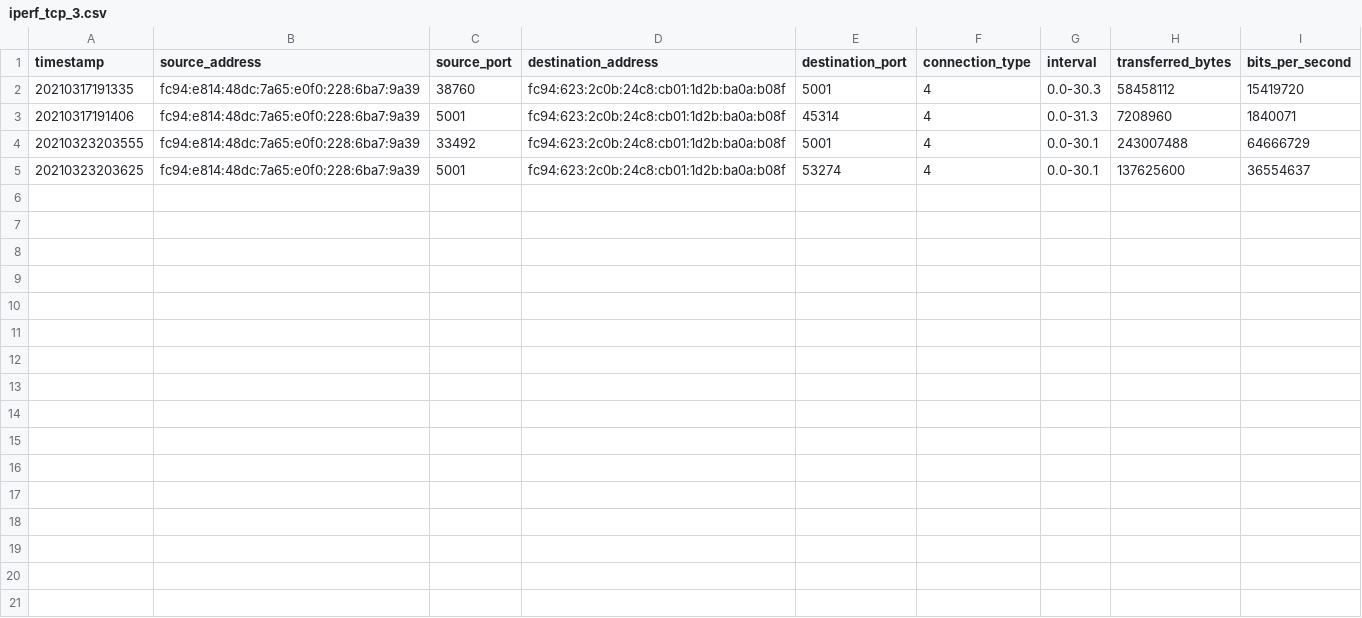
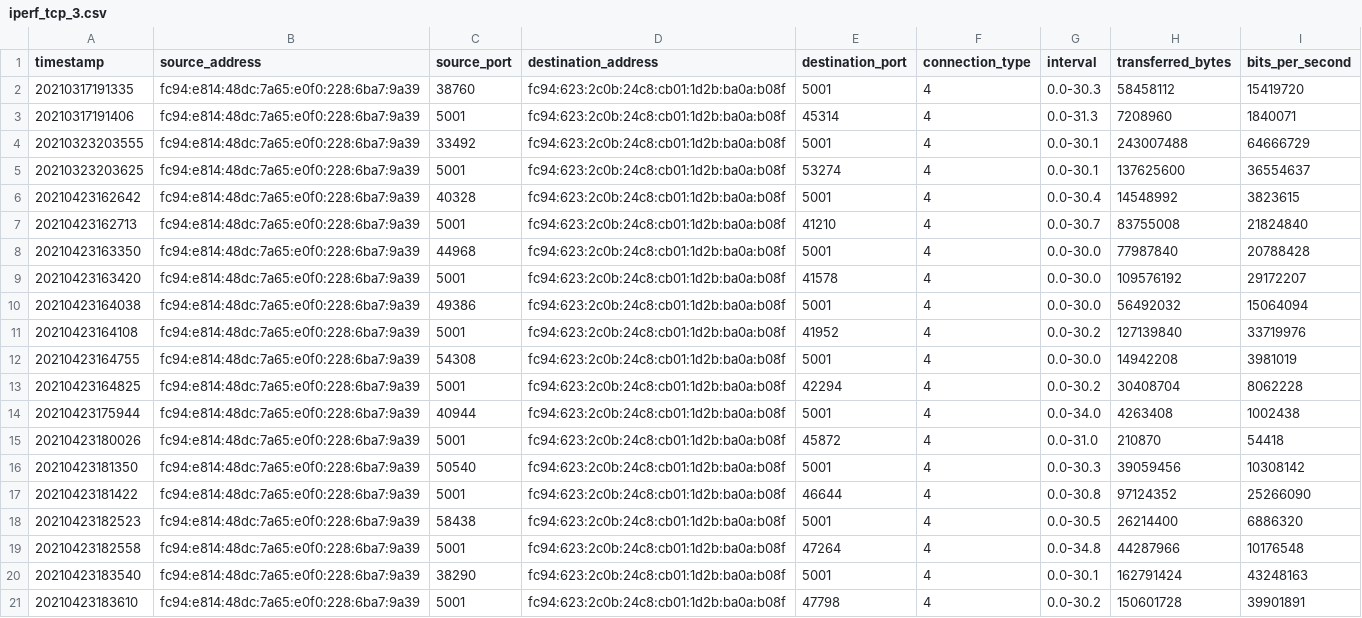
Before and after one commit to pmessan/network-testing-project, a CSV file: test-results/longdistance-bremen/iperf_tcp_test/iperf_tcp_3.csv, drawn as a sheet; the diff names each change by its address in the sheet, - before the commit and + after, or states it on an @@ line.

```diff
--- a/test-results/longdistance-bremen/iperf_tcp_test/iperf_tcp_3.csv
+++ b/test-results/longdistance-bremen/iperf_tcp_test/iperf_tcp_3.csv
+row 6: 20210423162642 | fc94:e814:48dc:7a65:e0f0:228:6ba7:9a39 | 40328 | fc94:623:2c0b:24c8:cb01:1d2b:ba0a:b08f | 5001 | 4 | 0.0-30.4 | 14548992 | 3823615
+row 7: 20210423162713 | fc94:e814:48dc:7a65:e0f0:228:6ba7:9a39 | 5001 | fc94:623:2c0b:24c8:cb01:1d2b:ba0a:b08f | 41210 | 4 | 0.0-30.7 | 83755008 | 21824840
+row 8: 20210423163350 | fc94:e814:48dc:7a65:e0f0:228:6ba7:9a39 | 44968 | fc94:623:2c0b:24c8:cb01:1d2b:ba0a:b08f | 5001 | 4 | 0.0-30.0 | 77987840 | 20788428
+row 9: 20210423163420 | fc94:e814:48dc:7a65:e0f0:228:6ba7:9a39 | 5001 | fc94:623:2c0b:24c8:cb01:1d2b:ba0a:b08f | 41578 | 4 | 0.0-30.0 | 109576192 | 29172207
+row 10: 20210423164038 | fc94:e814:48dc:7a65:e0f0:228:6ba7:9a39 | 49386 | fc94:623:2c0b:24c8:cb01:1d2b:ba0a:b08f | 5001 | 4 | 0.0-30.0 | 56492032 | 15064094
+row 11: 20210423164108 | fc94:e814:48dc:7a65:e0f0:228:6ba7:9a39 | 5001 | fc94:623:2c0b:24c8:cb01:1d2b:ba0a:b08f | 41952 | 4 | 0.0-30.2 | 127139840 | 33719976
+row 12: 20210423164755 | fc94:e814:48dc:7a65:e0f0:228:6ba7:9a39 | 54308 | fc94:623:2c0b:24c8:cb01:1d2b:ba0a:b08f | 5001 | 4 | 0.0-30.0 | 14942208 | 3981019
+row 13: 20210423164825 | fc94:e814:48dc:7a65:e0f0:228:6ba7:9a39 | 5001 | fc94:623:2c0b:24c8:cb01:1d2b:ba0a:b08f | 42294 | 4 | 0.0-30.2 | 30408704 | 8062228
+row 14: 20210423175944 | fc94:e814:48dc:7a65:e0f0:228:6ba7:9a39 | 40944 | fc94:623:2c0b:24c8:cb01:1d2b:ba0a:b08f | 5001 | 4 | 0.0-34.0 | 4263408 | 1002438
+row 15: 20210423180026 | fc94:e814:48dc:7a65:e0f0:228:6ba7:9a39 | 5001 | fc94:623:2c0b:24c8:cb01:1d2b:ba0a:b08f | 45872 | 4 | 0.0-31.0 | 210870 | 54418
+row 16: 20210423181350 | fc94:e814:48dc:7a65:e0f0:228:6ba7:9a39 | 50540 | fc94:623:2c0b:24c8:cb01:1d2b:ba0a:b08f | 5001 | 4 | 0.0-30.3 | 39059456 | 10308142
+row 17: 20210423181422 | fc94:e814:48dc:7a65:e0f0:228:6ba7:9a39 | 5001 | fc94:623:2c0b:24c8:cb01:1d2b:ba0a:b08f | 46644 | 4 | 0.0-30.8 | 97124352 | 25266090
+row 18: 20210423182523 | fc94:e814:48dc:7a65:e0f0:228:6ba7:9a39 | 58438 | fc94:623:2c0b:24c8:cb01:1d2b:ba0a:b08f | 5001 | 4 | 0.0-30.5 | 26214400 | 6886320
+row 19: 20210423182558 | fc94:e814:48dc:7a65:e0f0:228:6ba7:9a39 | 5001 | fc94:623:2c0b:24c8:cb01:1d2b:ba0a:b08f | 47264 | 4 | 0.0-34.8 | 44287966 | 10176548
+row 20: 20210423183540 | fc94:e814:48dc:7a65:e0f0:228:6ba7:9a39 | 38290 | fc94:623:2c0b:24c8:cb01:1d2b:ba0a:b08f | 5001 | 4 | 0.0-30.1 | 162791424 | 43248163
+row 21: 20210423183610 | fc94:e814:48dc:7a65:e0f0:228:6ba7:9a39 | 5001 | fc94:623:2c0b:24c8:cb01:1d2b:ba0a:b08f | 47798 | 4 | 0.0-30.2 | 150601728 | 39901891
```
Also changed, not shown: test-results/longdistance-bremen/iperf_tcp_test/iperf_tcp_1.csv, test-results/longdistance-bremen/iperf_tcp_test/iperf_tcp_2.csv, 15 other files.
